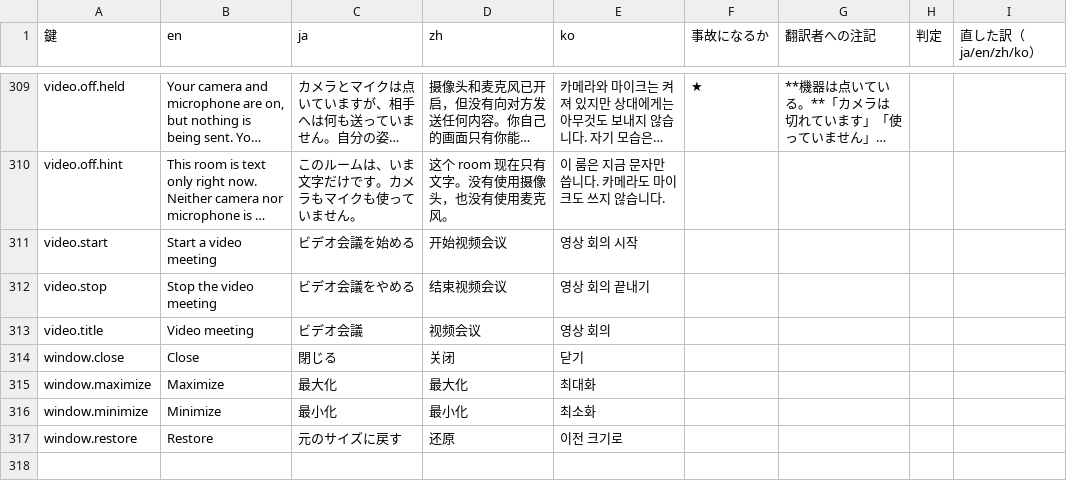
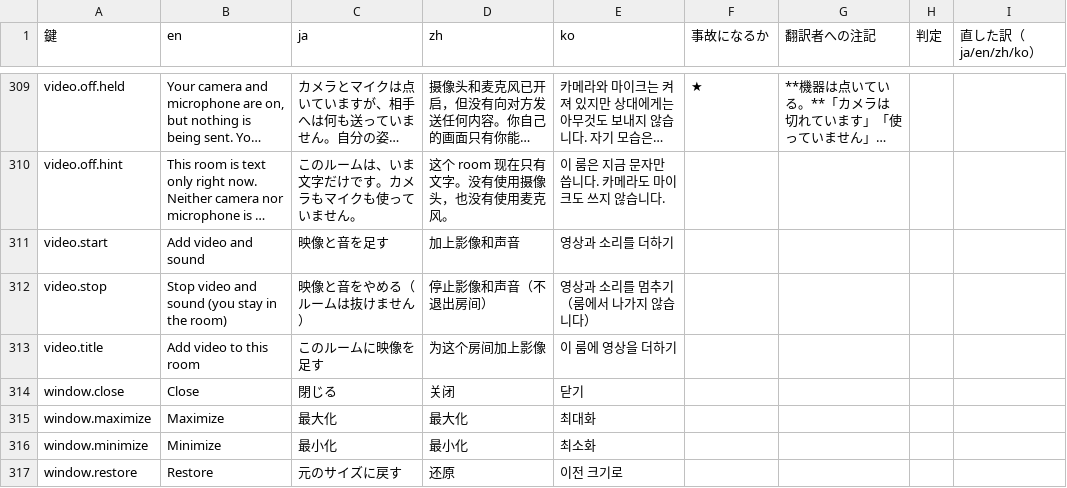
Before and after one commit to meta-taro/warifu, a TSV file: docs/i18n-review.tsv, drawn as a sheet; only a part is shown, gaps mark what is left out; long unchanged cells end in …; the diff covers the shown part only; the diff names each change by its address in the sheet, - before the commit and + after, or states it on an @@ line.

```diff
--- a/docs/i18n-review.tsv
+++ b/docs/i18n-review.tsv
-B311 (en): Start a video meeting
+B311 (en): Add video and sound
-C311 (ja): ビデオ会議を始める
+C311 (ja): 映像と音を足す
-D311 (zh): 开始视频会议
+D311 (zh): 加上影像和声音
-E311 (ko): 영상 회의 시작
+E311 (ko): 영상과 소리를 더하기
-B312 (en): Stop the video meeting
+B312 (en): Stop video and sound (you stay in the room)
-C312 (ja): ビデオ会議をやめる
+C312 (ja): 映像と音をやめる（ルームは抜けません）
-D312 (zh): 结束视频会议
+D312 (zh): 停止影像和声音（不退出房间）
-E312 (ko): 영상 회의 끝내기
+E312 (ko): 영상과 소리를 멈추기（룸에서 나가지 않습니다）
-B313 (en): Video meeting
+B313 (en): Add video to this room
-C313 (ja): ビデオ会議
+C313 (ja): このルームに映像を足す
-D313 (zh): 视频会议
+D313 (zh): 为这个房间加上影像
-E313 (ko): 영상 회의
+E313 (ko): 이 룸에 영상을 더하기
```
Also changed, not shown: 2 added rows and 37 edited cells elsewhere in this file, 4 other files.
